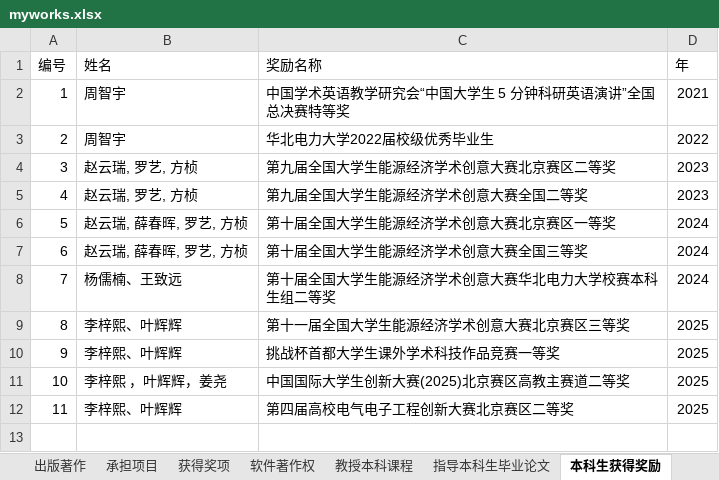
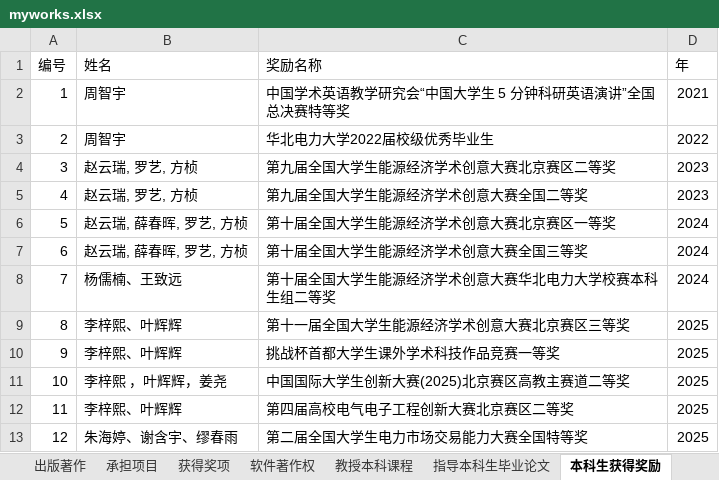
Before and after one commit to linyuantiaohe/CN-HET-Lab, an Excel workbook: myworks.xlsx, sheet 本科生获得奖励, drawn as a sheet; values as stored, in another font and other column widths than the file's, no borders; the diff names each change by its address in the sheet, - before the commit and + after, or states it on an @@ line.

```diff
--- a/myworks.xlsx (sheet 本科生获得奖励)
+++ b/myworks.xlsx (sheet 本科生获得奖励)
+row 13: 12 | 朱海婷、谢含宇、缪春雨 | 第二届全国大学生电力市场交易能力大赛全国特等奖 | 2025
```
Also changed, not shown: sheet 获得奖项, 2 other files.
